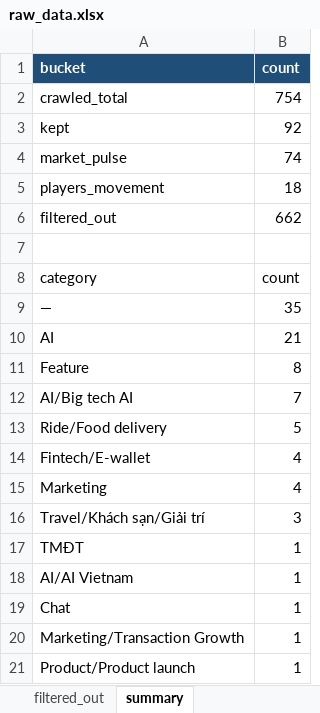
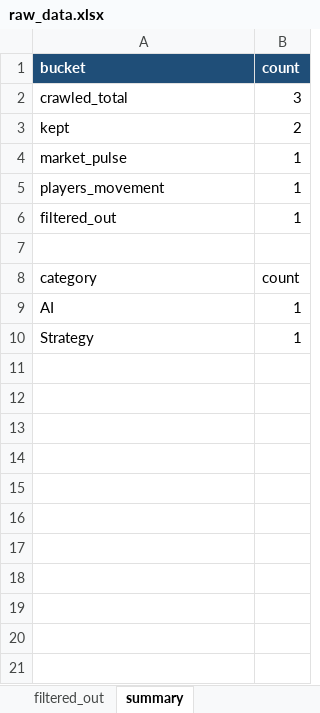
Before and after one commit to Hienhd15411/MR, an Excel workbook: output/raw_data.xlsx, sheet summary, drawn as a sheet; values as stored, in another font and other column widths than the file's, no borders; removed rows and columns are numbered as before the commit, all else as after; the diff names each change by its address in the sheet, - before the commit and + after, or states it on an @@ line.

```diff
--- a/output/raw_data.xlsx (sheet summary)
+++ b/output/raw_data.xlsx (sheet summary)
-B2 (count): 754
+B2 (count): 3
-B3 (count): 92
+B3 (count): 2
-B4 (count): 74
+B4 (count): 1
-B5 (count): 18
+B5 (count): 1
-B6 (count): 662
+B6 (count): 1
-row 9: — | 35
-B9 (count): 21
+B9 (count): 1
-row 11: Feature | 8
-row 12: AI/Big tech AI | 7
-row 13: Ride/Food delivery | 5
-row 14: Fintech/E-wallet | 4
-row 15: Marketing | 4
-row 16: Travel/Khách sạn/Giải trí | 3
-row 17: TMĐT | 1
-row 18: AI/AI Vietnam | 1
-A10 (bucket): Chat
+A10 (bucket): Strategy
-row 20: Marketing/Transaction Growth | 1
-row 21: Product/Product launch | 1
```
Also changed, not shown: sheet filtered_out, sheet raw_data, sheet market_pulse, sheet players_movement, 4 other files.
